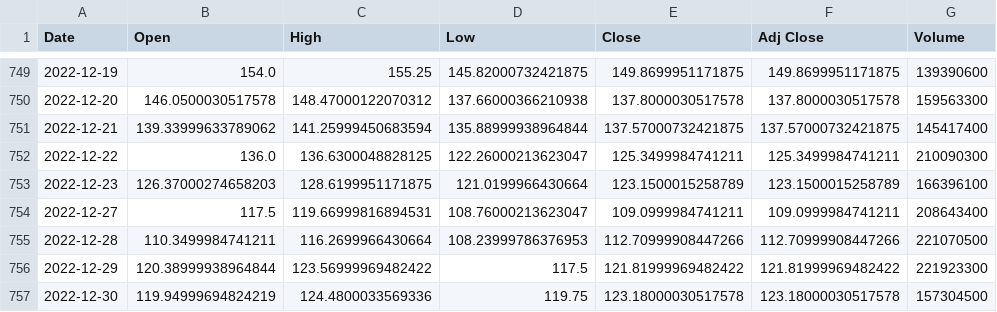
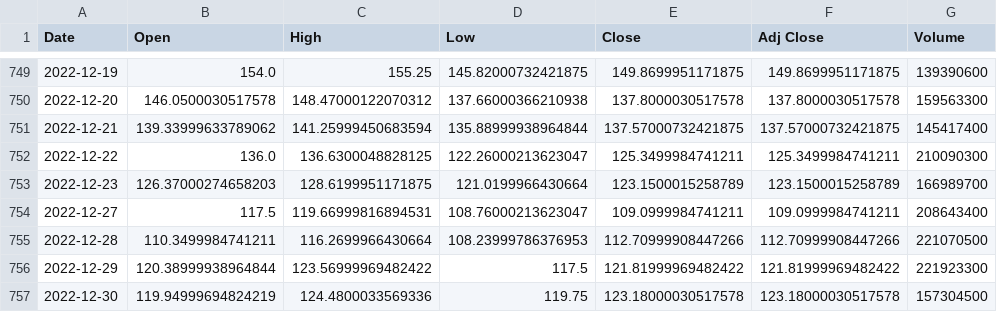
Before and after one commit to lotlouischoitslab/Louis_Engineering_Computer_Science_Resources, a CSV file: 00PYTHON/01Applied_Machine_Learning/14ML_Sample_Projects/stock_data.csv, drawn as a sheet; only a part is shown, gaps mark what is left out.

```diff
--- a/00PYTHON/01Applied_Machine_Learning/14ML_Sample_Projects/stock_data.csv
+++ b/00PYTHON/01Applied_Machine_Learning/14ML_Sample_Projects/stock_data.csv
@@ -752,3 +752,3 @@ Date,Open,High,Low,Close,Adj Close,Volume
 2022-12-22,136.0,136.6300048828125,122.26000213623047,125.3499984741211,125.3499984741211,210090300
-2022-12-23,126.37000274658203,128.6199951171875,121.0199966430664,123.1500015258789,123.1500015258789,166396100
+2022-12-23,126.37000274658203,128.6199951171875,121.0199966430664,123.1500015258789,123.1500015258789,166989700
 2022-12-27,117.5,119.66999816894531,108.76000213623047,109.0999984741211,109.0999984741211,208643400
```
Also changed, not shown: 8 other files.
